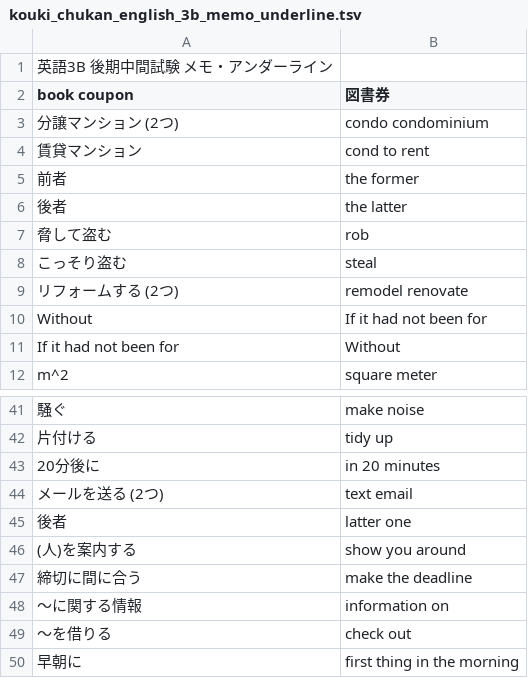
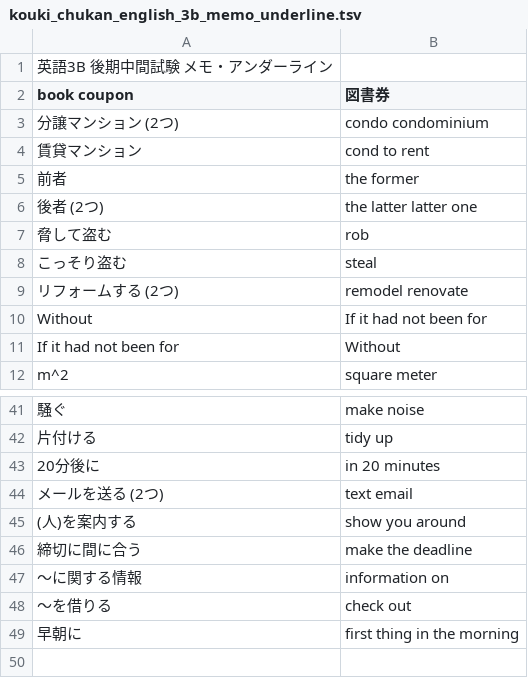
Before and after one commit to makutamoto/english-quiz, a TSV file: task_data/kouki_chukan_english_3b_memo_underline.tsv, drawn as a sheet; only a part is shown, gaps mark what is left out; removed rows and columns are numbered as before the commit, all else as after; the diff names each change by its address in the sheet, - before the commit and + after, or states it on an @@ line.

Commit message:
Combine in to one [後者]

```diff
--- a/task_data/kouki_chukan_english_3b_memo_underline.tsv
+++ b/task_data/kouki_chukan_english_3b_memo_underline.tsv
-row 6: 後者 | the latter
+row 6: 後者 (2つ) | the latter latter one
-row 45: 後者 | latter one
```
